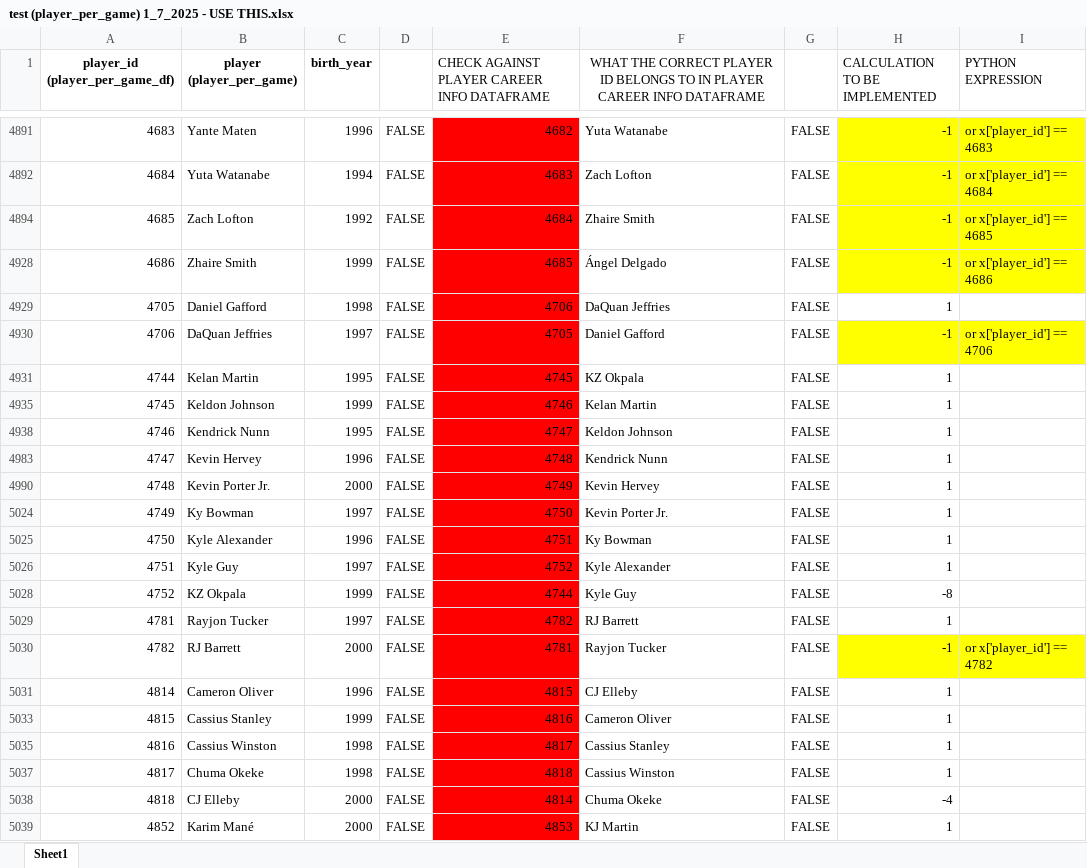
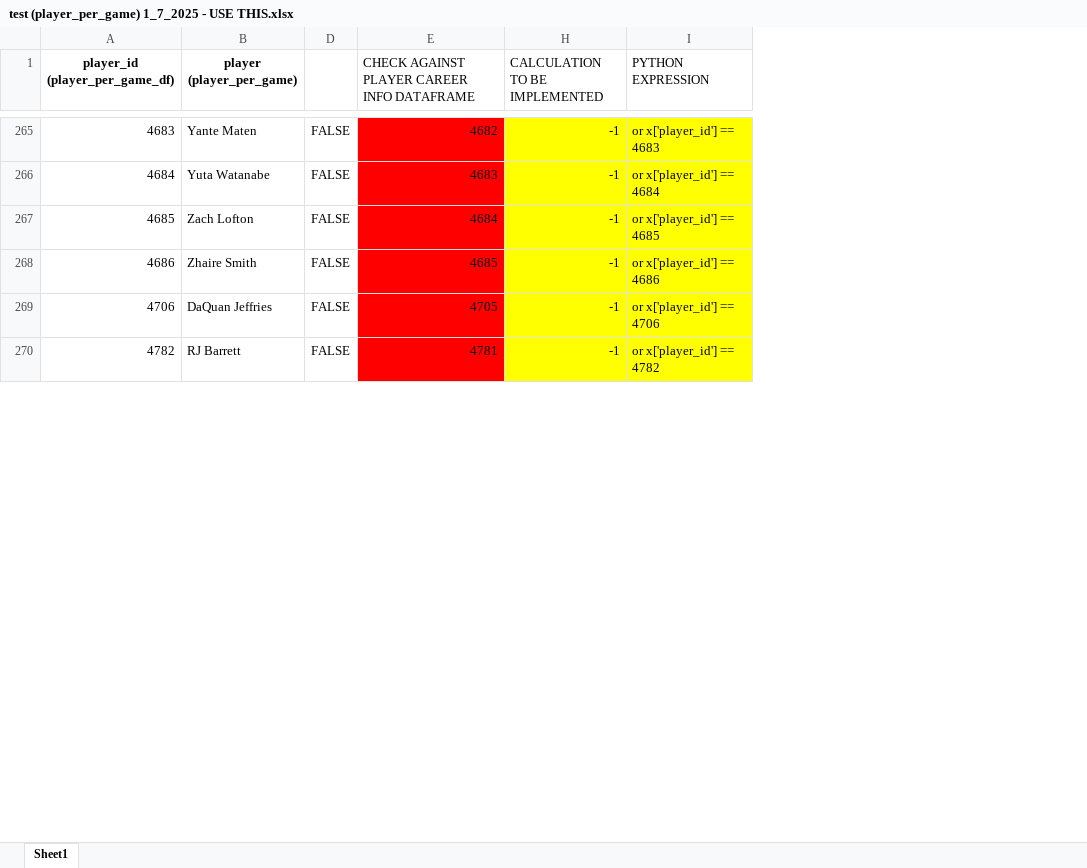
Before and after one commit to Taleb88/NBA-Statistics-1946-Present, an Excel workbook: DO NOT DELETE/test (player_per_game) 1_7_2025 - USE THIS.xlsx, sheet Sheet1, drawn as a sheet; only a part is shown, gaps mark what is left out; values as stored, in another font and other column widths than the file's, no borders; removed rows and columns are numbered as before the commit, all else as after; the diff covers the shown part only; the diff names each change by its address in the sheet, - before the commit and + after, or states it on an @@ line.

Commit message:
data cleanup continued in player_per_game_df

```diff
--- a/DO NOT DELETE/test (player_per_game) 1_7_2025 - USE THIS.xlsx (sheet Sheet1)
+++ b/DO NOT DELETE/test (player_per_game) 1_7_2025 - USE THIS.xlsx (sheet Sheet1)
@@ column C (birth_year) hidden, rows 4891-4928: 1996 | 1994 | 1992 | 1999; row 4930: 1997; row 5030: 2000 @@
@@ column F hidden, row 1: WHAT THE CORRECT PLAYER ID BELONGS TO IN PLAYER CAREER INFO DATAFRAME; rows 4891-4928: Yuta Watanabe | Zach Lofton | Zhaire Smith | Ángel Delgado; row 4930: Daniel Gafford; row 5030: Rayjon Tucker @@
@@ column G hidden, rows 4891-4928: all FALSE; row 4930: FALSE; row 5030: FALSE @@
-row 4929: 4705 | Daniel Gafford | 1998 | FALSE | 4706 | DaQuan Jeffries | FALSE | 1
-row 4931: 4744 | Kelan Martin | 1995 | FALSE | 4745 | KZ Okpala | FALSE | 1
-row 4935: 4745 | Keldon Johnson | 1999 | FALSE | 4746 | Kelan Martin | FALSE | 1
-row 4938: 4746 | Kendrick Nunn | 1995 | FALSE | 4747 | Keldon Johnson | FALSE | 1
-row 4983: 4747 | Kevin Hervey | 1996 | FALSE | 4748 | Kendrick Nunn | FALSE | 1
-row 4990: 4748 | Kevin Porter Jr. | 2000 | FALSE | 4749 | Kevin Hervey | FALSE | 1
-row 5024: 4749 | Ky Bowman | 1997 | FALSE | 4750 | Kevin Porter Jr. | FALSE | 1
-row 5025: 4750 | Kyle Alexander | 1996 | FALSE | 4751 | Ky Bowman | FALSE | 1
-row 5026: 4751 | Kyle Guy | 1997 | FALSE | 4752 | Kyle Alexander | FALSE | 1
@@ row 5028 moved to row 195: 4752 @@
-row 5029: 4781 | Rayjon Tucker | 1997 | FALSE | 4782 | RJ Barrett | FALSE | 1
-row 5031: 4814 | Cameron Oliver | 1996 | FALSE | 4815 | CJ Elleby | FALSE | 1
-row 5033: 4815 | Cassius Stanley | 1999 | FALSE | 4816 | Cameron Oliver | FALSE | 1
-row 5035: 4816 | Cassius Winston | 1998 | FALSE | 4817 | Cassius Stanley | FALSE | 1
-row 5037: 4817 | Chuma Okeke | 1998 | FALSE | 4818 | Cassius Winston | FALSE | 1
-row 5038: 4818 | CJ Elleby | 2000 | FALSE | 4814 | Chuma Okeke | FALSE | -4
-row 5039: 4852 | Karim Mané | 2000 | FALSE | 4853 | KJ Martin | FALSE | 1
```
Also changed, not shown: 82 added rows, 66 removed rows, 10 moved rows, 23 edited cells and cell formats elsewhere in this sheet, formulas that keep their value, hidden cells, End of Season Teams (Voting).xlsx, Player Award Shares.xlsx, 44 other files.
